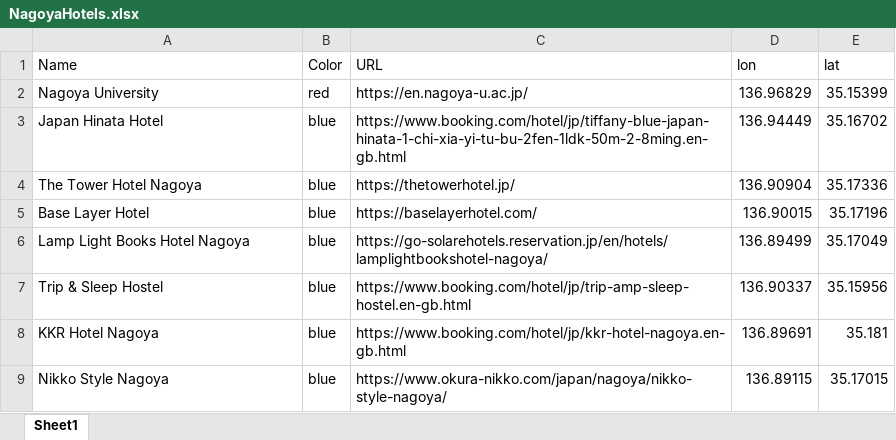
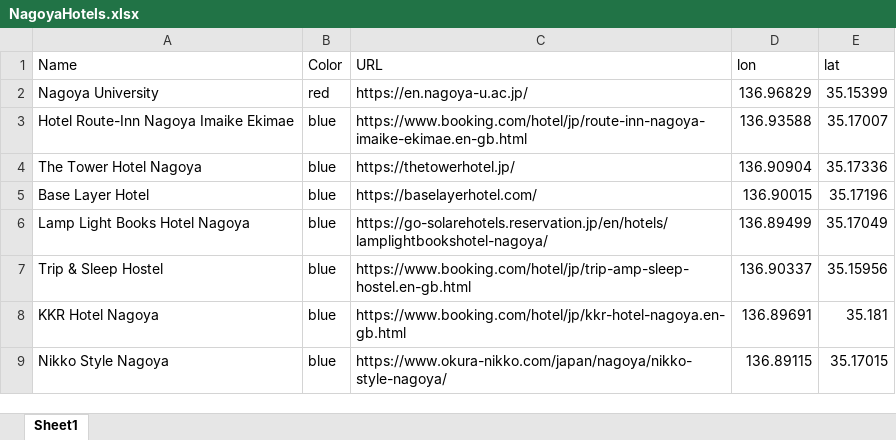
Before and after one commit to ianjoo/icosem, an Excel workbook: NagoyaHotels.xlsx, sheet Sheet1, drawn as a sheet; values as stored, in another font and other column widths than the file's, no borders; removed rows and columns are numbered as before the commit, all else as after; the diff names each change by its address in the sheet, - before the commit and + after, or states it on an @@ line.

```diff
--- a/NagoyaHotels.xlsx (sheet Sheet1)
+++ b/NagoyaHotels.xlsx (sheet Sheet1)
-row 3: Japan Hinata Hotel | blue | https://www.booking.com/hotel/jp/tiffany-blue-japan-hinata-1-chi-xia-yi-tu-bu-2fen-1ldk-50m-2-8ming.en-gb.html | 136.94449 | 35.16702
+row 3: Hotel Route-Inn Nagoya Imaike Ekimae | blue | https://www.booking.com/hotel/jp/route-inn-nagoya-imaike-ekimae.en-gb.html | 136.93588 | 35.17007
```
Also changed, not shown: docs/NagoyaHotels.xlsx, 2 other files.
